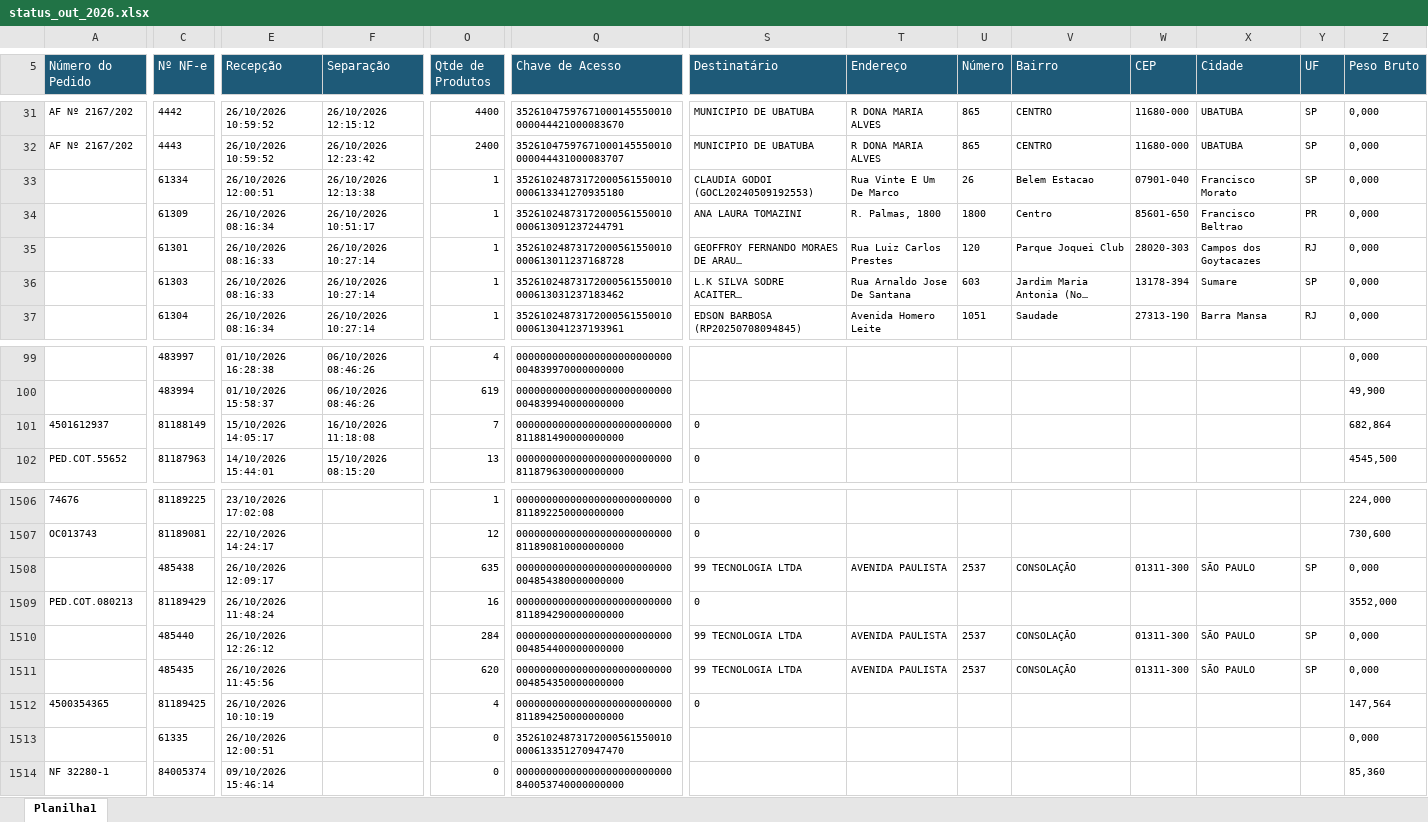
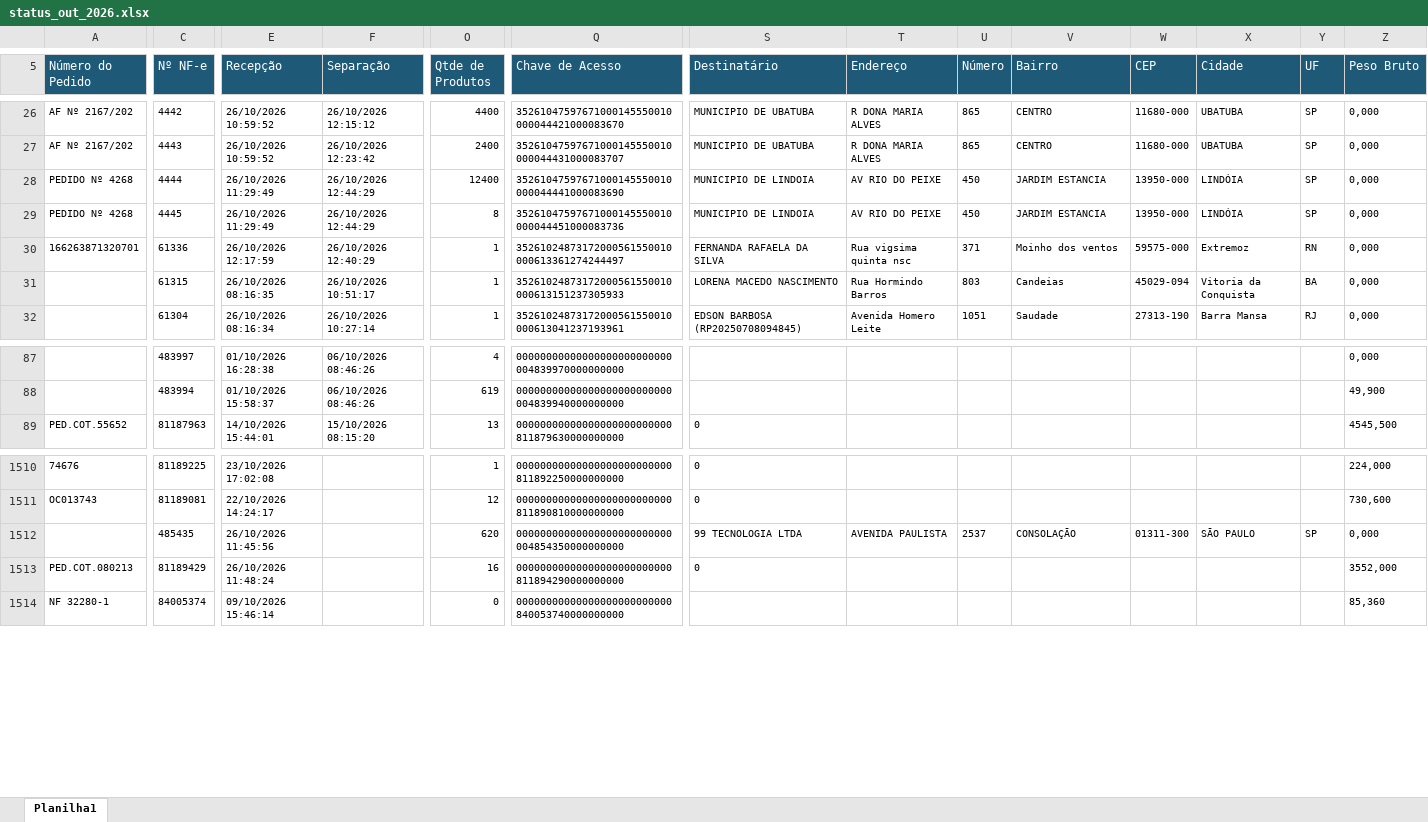
Before and after one commit to phdev2024/dashboard_operacao, an Excel workbook: data/status_saida/operacional/status_out_2026.xlsx, sheet Planilha1, drawn as a sheet; only a part is shown, gaps mark what is left out; long unchanged cells end in …; values as stored, in another font and other column widths than the file's, no borders; removed rows and columns are numbered as before the commit, all else as after; rows hold the shown columns only; the diff covers the shown part only; the diff names each change by its address in the sheet, - before the commit and + after, or states it on an @@ line.

```diff
--- a/data/status_saida/operacional/status_out_2026.xlsx (sheet Planilha1)
+++ b/data/status_saida/operacional/status_out_2026.xlsx (sheet Planilha1)
-row 33:  | 61334 | 26/10/2026 12:00:51 | 26/10/2026 12:13:38 | 1 | 35261024873172000561550010000613341270935180 | CLAUDIA GODOI (GOCL20240509192553) | Rua Vinte E Um De Marco | 26 | Belem Estacao | 07901-040 | Francisco Morato | SP | 0,000
+row 28: PEDIDO Nº 4268 | 4444 | 26/10/2026 11:29:49 | 26/10/2026 12:44:29 | 12400 | 35261047597671000145550010000044441000083690 | MUNICIPIO DE LINDOIA | AV RIO DO PEIXE | 450 | JARDIM ESTANCIA | 13950-000 | LINDÓIA | SP | 0,000
+row 29: PEDIDO Nº 4268 | 4445 | 26/10/2026 11:29:49 | 26/10/2026 12:44:29 | 8 | 35261047597671000145550010000044451000083736 | MUNICIPIO DE LINDOIA | AV RIO DO PEIXE | 450 | JARDIM ESTANCIA | 13950-000 | LINDÓIA | SP | 0,000
-A30 (Número do Pedido): (empty)
+A30 (Número do Pedido): 166263871320701
-C30 (Nº NF-e): 61309
+C30 (Nº NF-e): 61336
-E30 (Recepção): 26/10/2026 08:16:34
+E30 (Recepção): 26/10/2026 12:17:59
-F30 (Separação): 26/10/2026 10:51:17
+F30 (Separação): 26/10/2026 12:40:29
-Q30 (Chave de Acesso): 35261024873172000561550010000613091237244791
+Q30 (Chave de Acesso): 35261024873172000561550010000613361274244497
-S30 (Destinatário): ANA LAURA TOMAZINI
+S30 (Destinatário): FERNANDA RAFAELA DA SILVA
-T30 (Endereço): R. Palmas, 1800
+T30 (Endereço): Rua vigsima quinta nsc
-U30 (Número): 1800
+U30 (Número): 371
-V30 (Bairro): Centro
+V30 (Bairro): Moinho dos ventos
-W30 (CEP): 85601-650
+W30 (CEP): 59575-000
-X30 (Cidade): Francisco Beltrao
+X30 (Cidade): Extremoz
-Y30 (UF): PR
+Y30 (UF): RN
@@ row 35 moved to row 52: AGUARDANDO EXPEDICAO @@
@@ row 36 moved to row 51: AGUARDANDO EXPEDICAO @@
@@ row 47 moved to row 31: AGUARDANDO EXPEDICAO @@
-row 101: 4501612937 | 81188149 | 15/10/2026 14:05:17 | 16/10/2026 11:18:08 | 7 | 00000000000000000000000000811881490000000000 | 0 |  |  |  |  |  |  | 682,864
-row 1508:  | 485438 | 26/10/2026 12:09:17 |  | 635 | 00000000000000000000000000004854380000000000 | 99 TECNOLOGIA LTDA | AVENIDA PAULISTA | 2537 | CONSOLAÇÃO | 01311-300 | SÃO PAULO | SP | 0,000
-row 1509: PED.COT.080213 | 81189429 | 26/10/2026 11:48:24 |  | 16 | 00000000000000000000000000811894290000000000 | 0 |  |  |  |  |  |  | 3552,000
-row 1510:  | 485440 | 26/10/2026 12:26:12 |  | 284 | 00000000000000000000000000004854400000000000 | 99 TECNOLOGIA LTDA | AVENIDA PAULISTA | 2537 | CONSOLAÇÃO | 01311-300 | SÃO PAULO | SP | 0,000
-A1513 (Número do Pedido): 4500354365
+A1513 (Número do Pedido): PED.COT.080213
-C1513 (Nº NF-e): 81189425
+C1513 (Nº NF-e): 81189429
-E1513 (Recepção): 26/10/2026 10:10:19
+E1513 (Recepção): 26/10/2026 11:48:24
-O1513 (Qtde de Produtos): 4
+O1513 (Qtde de Produtos): 16
-Q1513 (Chave de Acesso): 00000000000000000000000000811894250000000000
+Q1513 (Chave de Acesso): 00000000000000000000000000811894290000000000
-Z1513 (Peso Bruto): 147,564
+Z1513 (Peso Bruto): 3552,000
-row 1513:  | 61335 | 26/10/2026 12:00:51 |  | 0 | 35261024873172000561550010000613351270947470 |  |  |  |  |  |  |  | 0,000
```
Also changed, not shown: 21 added rows, 17 removed rows, 124 moved rows and 4 edited cells elsewhere in this sheet.
